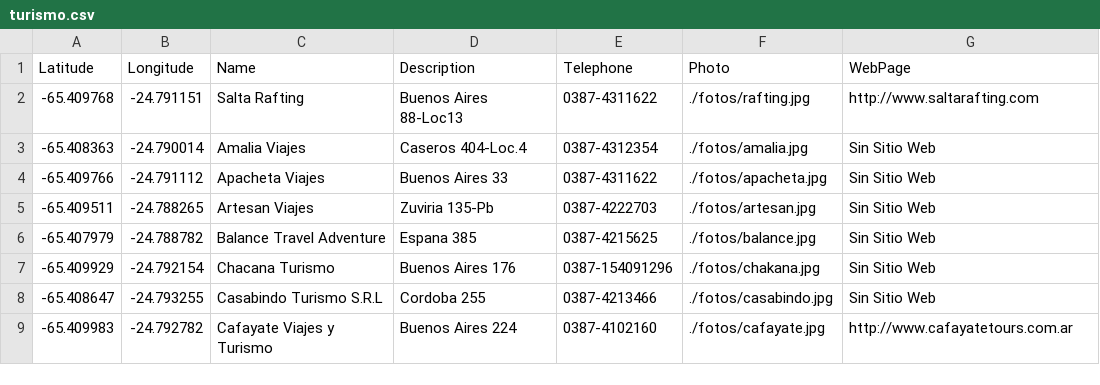
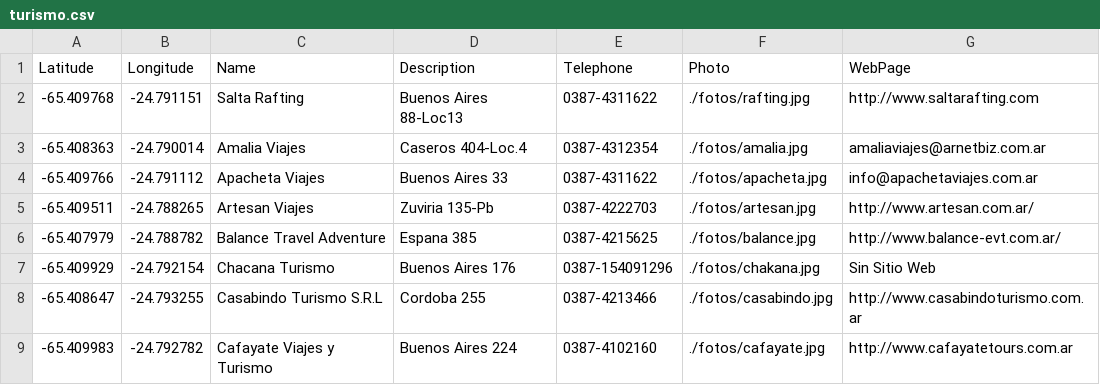
Before and after one commit to mattgaviota/sigma, a CSV file: shp/csv/turismo.csv, drawn as a sheet.

```diff
--- a/shp/csv/turismo.csv
+++ b/shp/csv/turismo.csv
@@ -2,8 +2,8 @@
 -65.409768,-24.791151,Salta Rafting, Buenos Aires 88-Loc13,0387-4311622,./fotos/rafting.jpg,http://www.saltarafting.com
--65.408363,-24.790014,Amalia Viajes, Caseros 404-Loc.4,0387-4312354,./fotos/amalia.jpg,Sin Sitio Web
--65.409766,-24.791112,Apacheta Viajes, Buenos Aires 33, 0387-4311622,./fotos/apacheta.jpg,Sin Sitio Web
--65.409511,-24.788265,Artesan Viajes,Zuviria 135-Pb, 0387-4222703,./fotos/artesan.jpg,Sin Sitio Web
--65.407979,-24.788782,Balance Travel Adventure,Espana 385,0387-4215625,./fotos/balance.jpg,Sin Sitio Web
+-65.408363,-24.790014,Amalia Viajes, Caseros 404-Loc.4,0387-4312354,./fotos/amalia.jpg,amaliaviajes@arnetbiz.com.ar
+-65.409766,-24.791112,Apacheta Viajes, Buenos Aires 33, 0387-4311622,./fotos/apacheta.jpg,info@apachetaviajes.com.ar
+-65.409511,-24.788265,Artesan Viajes,Zuviria 135-Pb, 0387-4222703,./fotos/artesan.jpg,http://www.artesan.com.ar/
+-65.407979,-24.788782,Balance Travel Adventure,Espana 385,0387-4215625,./fotos/balance.jpg,http://www.balance-evt.com.ar/
 -65.409929,-24.792154,Chacana Turismo, Buenos Aires 176, 0387-154091296,./fotos/chakana.jpg,Sin Sitio Web
--65.408647,-24.793255,Casabindo Turismo S.R.L, Cordoba 255,0387-4213466,./fotos/casabindo.jpg,Sin Sitio Web
+-65.408647,-24.793255,Casabindo Turismo S.R.L, Cordoba 255,0387-4213466,./fotos/casabindo.jpg,http://www.casabindoturismo.com.ar
 -65.409983,-24.792782,Cafayate Viajes y Turismo, Buenos Aires 224,0387-4102160,./fotos/cafayate.jpg,http://www.cafayatetours.com.ar
```
Also changed, not shown: 37 other files.
